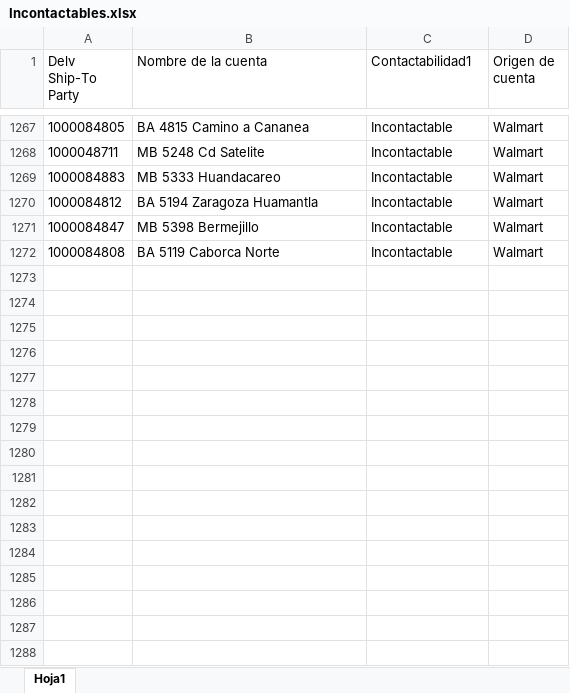
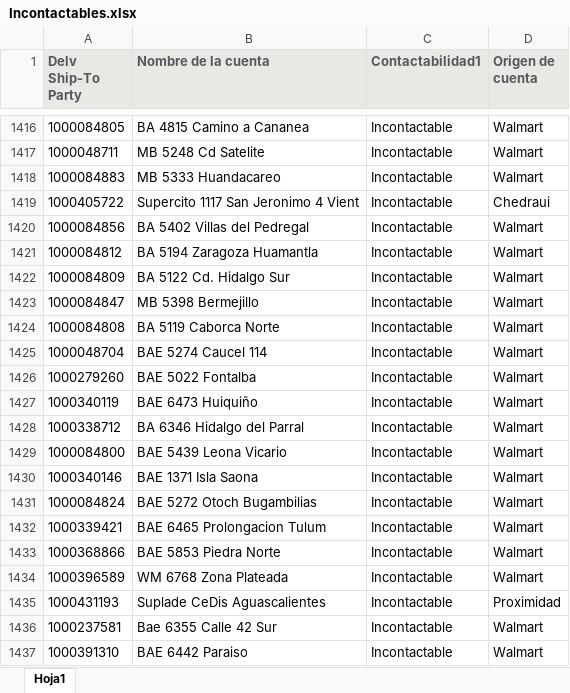
Before and after one commit to Foreman232/Streamlit, an Excel workbook: Incontactables.xlsx, sheet Hoja1, drawn as a sheet; only a part is shown, gaps mark what is left out; values as stored, in another font and other column widths than the file's, no borders; the diff covers the shown part only; the diff names each change by its address in the sheet, - before the commit and + after, or states it on an @@ line.

Commit message:
Add files via upload

```diff
--- a/Incontactables.xlsx (sheet Hoja1)
+++ b/Incontactables.xlsx (sheet Hoja1)
@@ A1:D1 fill: none → #E9E8E5, bold: off → on, text colour: black → #56585B @@
+row 1419: 1000405722 | Supercito 1117 San Jeronimo 4 Vient | Incontactable | Chedraui
+row 1420: 1000084856 | BA 5402 Villas del Pedregal | Incontactable | Walmart
+row 1422: 1000084809 | BA 5122 Cd. Hidalgo Sur | Incontactable | Walmart
+row 1425: 1000048704 | BAE 5274 Caucel 114 | Incontactable | Walmart
+row 1426: 1000279260 | BAE 5022 Fontalba | Incontactable | Walmart
+row 1427: 1000340119 | BAE 6473 Huiquiño | Incontactable | Walmart
+row 1428: 1000338712 | BA 6346 Hidalgo del Parral | Incontactable | Walmart
+row 1429: 1000084800 | BAE 5439 Leona Vicario | Incontactable | Walmart
+row 1430: 1000340146 | BAE 1371 Isla Saona | Incontactable | Walmart
+row 1431: 1000084824 | BAE 5272 Otoch Bugambilias | Incontactable | Walmart
+row 1432: 1000339421 | BAE 6465 Prolongacion Tulum | Incontactable | Walmart
+row 1433: 1000368866 | BAE 5853 Piedra Norte | Incontactable | Walmart
+row 1434: 1000396589 | WM 6768 Zona Plateada | Incontactable | Walmart
+row 1435: 1000431193 | Suplade CeDis Aguascalientes | Incontactable | Proximidad
+row 1436: 1000237581 | Bae 6355 Calle 42 Sur | Incontactable | Walmart
+row 1437: 1000391310 | BAE 6442 Paraiso | Incontactable | Walmart
```
Also changed, not shown: 233 added rows, 11 removed rows and 6 edited cells elsewhere in this sheet.
